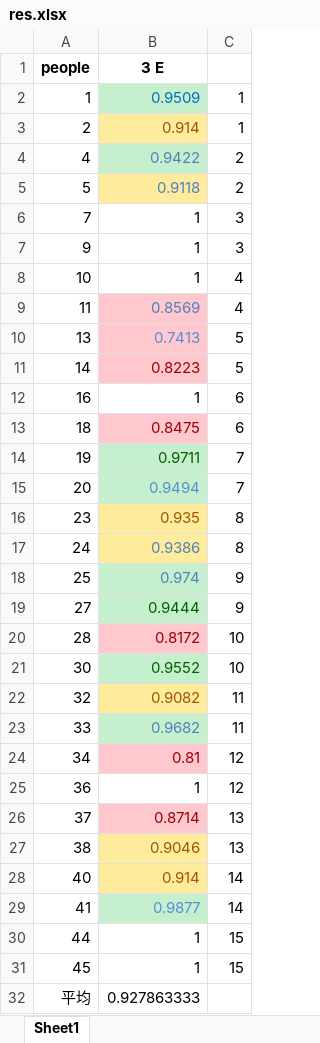
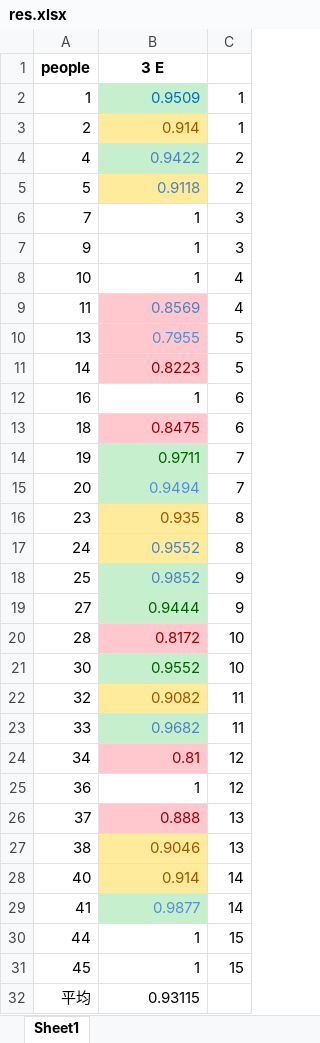
Before and after one commit to HANYIIK/Finegrained_GNN, an Excel workbook: 3_experts_res/SEED/res.xlsx, sheet Sheet1, drawn as a sheet; values as stored, in another font and other column widths than the file's, no borders; the diff names each change by its address in the sheet, - before the commit and + after, or states it on an @@ line.

```diff
--- a/3_experts_res/SEED/res.xlsx (sheet Sheet1)
+++ b/3_experts_res/SEED/res.xlsx (sheet Sheet1)
-B10 (3 E): 0.7413
+B10 (3 E): 0.7955
-B17 (3 E): 0.9386
+B17 (3 E): 0.9552
-B18 (3 E): 0.974
+B18 (3 E): 0.9852
-B26 (3 E): 0.8714
+B26 (3 E): 0.888
-B32 (3 E): 0.927863333
+B32 (3 E): 0.93115
```
Also changed, not shown: 3_experts_res/SEED/res_compare.xlsx, 3_experts_res/SEED/result.xlsx, 10 other files.
